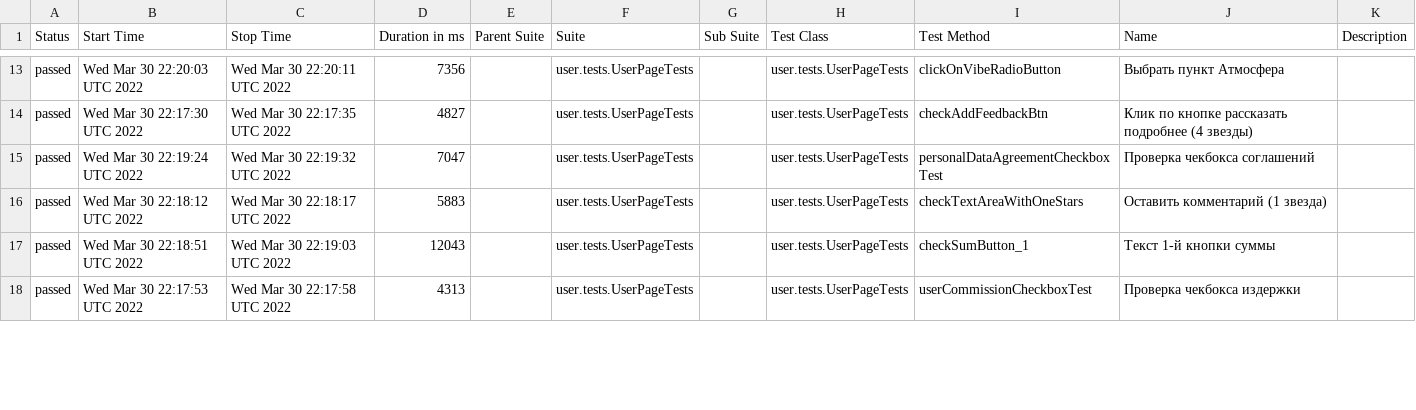
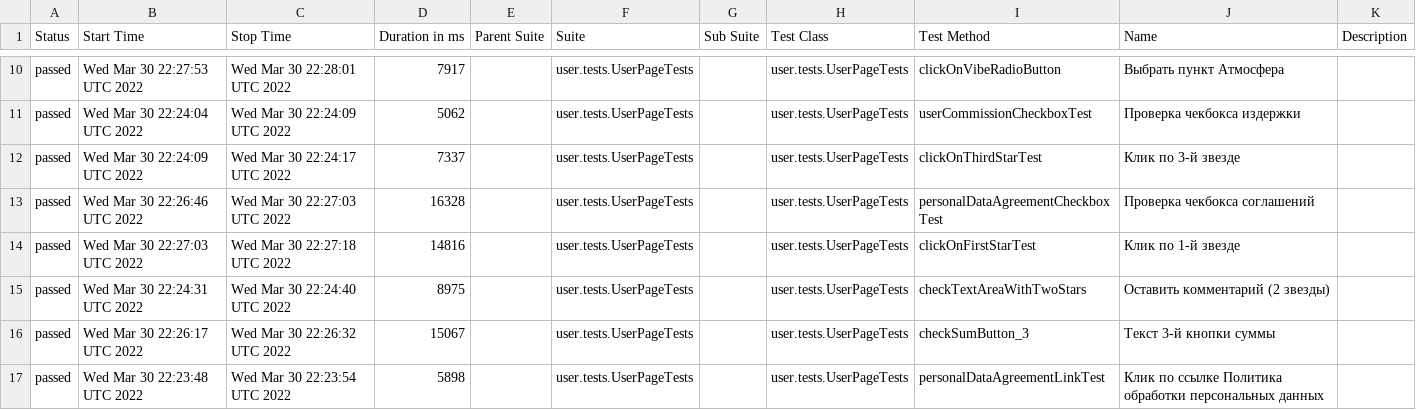
Before and after one commit to AntonovArtur/Web-UI, a CSV file: docs/allure-maven-plugin/data/suites.csv, drawn as a sheet; only a part is shown, gaps mark what is left out; the diff covers the shown part only.

Commit message:
Deploying to test from master 0efa35e3a839b9d7266a2cf6c78232307595ec67

```diff
--- a/docs/allure-maven-plugin/data/suites.csv
+++ b/docs/allure-maven-plugin/data/suites.csv
@@ -13,6 +10,8 @@
-"passed","Wed Mar 30 22:20:03 UTC 2022","Wed Mar 30 22:20:11 UTC 2022","7356","","user.tests.UserPageTests","","user.tests.UserPageTests","clickOnVibeRadioButton","Выбрать пункт Атмосфера",""
-"passed","Wed Mar 30 22:17:30 UTC 2022","Wed Mar 30 22:17:35 UTC 2022","4827","","user.tests.UserPageTests","","user.tests.UserPageTests","checkAddFeedbackBtn","Клик по кнопке рассказать подробнее (4 звезды)",""
-"passed","Wed Mar 30 22:19:24 UTC 2022","Wed Mar 30 22:19:32 UTC 2022","7047","","user.tests.UserPageTests","","user.tests.UserPageTests","personalDataAgreementCheckboxTest","Проверка чекбокса соглашений",""
-"passed","Wed Mar 30 22:18:12 UTC 2022","Wed Mar 30 22:18:17 UTC 2022","5883","","user.tests.UserPageTests","","user.tests.UserPageTests","checkTextAreaWithOneStars","Оставить комментарий (1 звездa)",""
-"passed","Wed Mar 30 22:18:51 UTC 2022","Wed Mar 30 22:19:03 UTC 2022","12043","","user.tests.UserPageTests","","user.tests.UserPageTests","checkSumButton_1","Текст 1-й кнопки суммы",""
-"passed","Wed Mar 30 22:17:53 UTC 2022","Wed Mar 30 22:17:58 UTC 2022","4313","","user.tests.UserPageTests","","user.tests.UserPageTests","userCommissionCheckboxTest","Проверка чекбокса издержки",""
+"passed","Wed Mar 30 22:27:53 UTC 2022","Wed Mar 30 22:28:01 UTC 2022","7917","","user.tests.UserPageTests","","user.tests.UserPageTests","clickOnVibeRadioButton","Выбрать пункт Атмосфера",""
+"passed","Wed Mar 30 22:24:04 UTC 2022","Wed Mar 30 22:24:09 UTC 2022","5062","","user.tests.UserPageTests","","user.tests.UserPageTests","userCommissionCheckboxTest","Проверка чекбокса издержки",""
+"passed","Wed Mar 30 22:24:09 UTC 2022","Wed Mar 30 22:24:17 UTC 2022","7337","","user.tests.UserPageTests","","user.tests.UserPageTests","clickOnThirdStarTest","Клик по 3-й звезде",""
+"passed","Wed Mar 30 22:26:46 UTC 2022","Wed Mar 30 22:27:03 UTC 2022","16328","","user.tests.UserPageTests","","user.tests.UserPageTests","personalDataAgreementCheckboxTest","Проверка чекбокса соглашений",""
+"passed","Wed Mar 30 22:27:03 UTC 2022","Wed Mar 30 22:27:18 UTC 2022","14816","","user.tests.UserPageTests","","user.tests.UserPageTests","clickOnFirstStarTest","Клик по 1-й звезде",""
+"passed","Wed Mar 30 22:24:31 UTC 2022","Wed Mar 30 22:24:40 UTC 2022","8975","","user.tests.UserPageTests","","user.tests.UserPageTests","checkTextAreaWithTwoStars","Оставить комментарий (2 звезды)",""
+"passed","Wed Mar 30 22:26:17 UTC 2022","Wed Mar 30 22:26:32 UTC 2022","15067","","user.tests.UserPageTests","","user.tests.UserPageTests","checkSumButton_3","Текст 3-й кнопки суммы",""
+"passed","Wed Mar 30 22:23:48 UTC 2022","Wed Mar 30 22:23:54 UTC 2022","5898","","user.tests.UserPageTests","","user.tests.UserPageTests","personalDataAgreementLinkTest","Клик по ссылке Политика обработки персональных данных",""
```
Also changed, not shown: 4 added rows, 6 removed rows and 65 edited cells elsewhere in this file, 53 other files.
